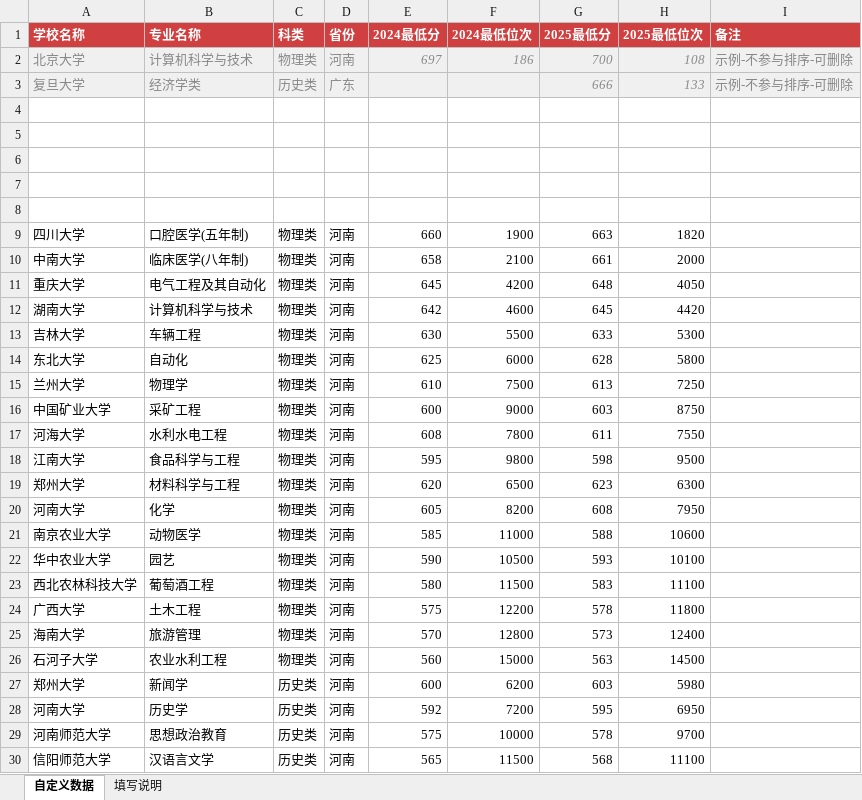
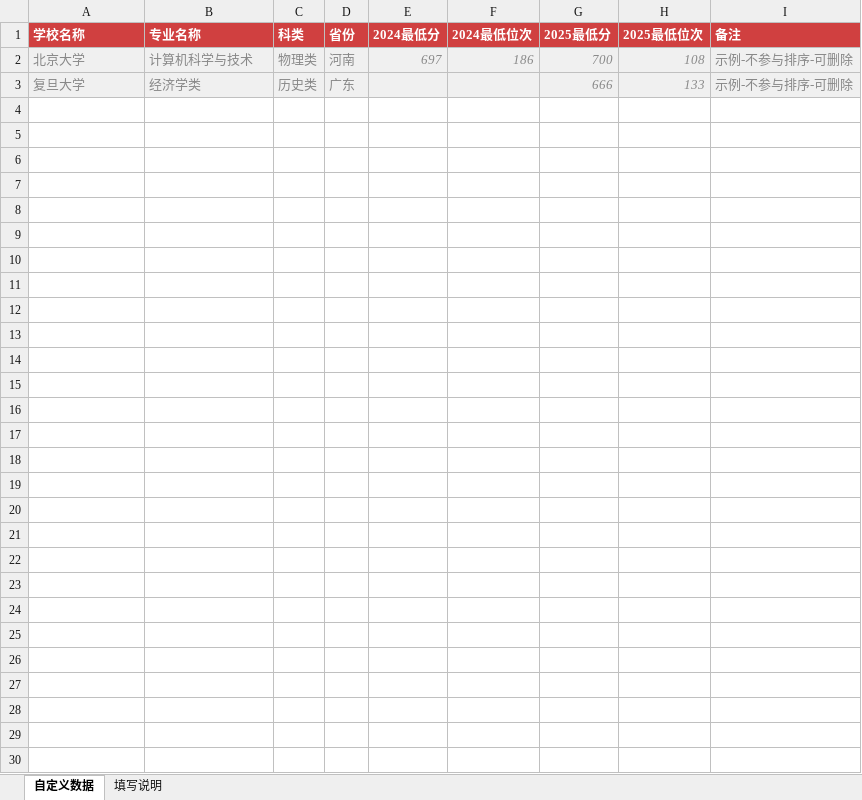
Before and after one commit to Zc030201/xuefeng-agent, an Excel workbook: 自定义数据.xlsx, sheet 自定义数据, drawn as a sheet; values as stored, in another font and other column widths than the file's, no borders; the diff names each change by its address in the sheet, - before the commit and + after, or states it on an @@ line.

Commit message:
清理模板：只保留示例+空白行，无测试数据

```diff
--- a/自定义数据.xlsx (sheet 自定义数据)
+++ b/自定义数据.xlsx (sheet 自定义数据)
-row 4: (empty)
-row 5: (empty)
-row 6: (empty)
-row 7: (empty)
-row 8: (empty)
-row 9: 四川大学 | 口腔医学(五年制) | 物理类 | 河南 | 660 | 1900 | 663 | 1820
-row 10: 中南大学 | 临床医学(八年制) | 物理类 | 河南 | 658 | 2100 | 661 | 2000
-row 11: 重庆大学 | 电气工程及其自动化 | 物理类 | 河南 | 645 | 4200 | 648 | 4050
-row 12: 湖南大学 | 计算机科学与技术 | 物理类 | 河南 | 642 | 4600 | 645 | 4420
-row 13: 吉林大学 | 车辆工程 | 物理类 | 河南 | 630 | 5500 | 633 | 5300
-row 14: 东北大学 | 自动化 | 物理类 | 河南 | 625 | 6000 | 628 | 5800
-row 15: 兰州大学 | 物理学 | 物理类 | 河南 | 610 | 7500 | 613 | 7250
-row 16: 中国矿业大学 | 采矿工程 | 物理类 | 河南 | 600 | 9000 | 603 | 8750
-row 17: 河海大学 | 水利水电工程 | 物理类 | 河南 | 608 | 7800 | 611 | 7550
-row 18: 江南大学 | 食品科学与工程 | 物理类 | 河南 | 595 | 9800 | 598 | 9500
-row 19: 郑州大学 | 材料科学与工程 | 物理类 | 河南 | 620 | 6500 | 623 | 6300
-row 20: 河南大学 | 化学 | 物理类 | 河南 | 605 | 8200 | 608 | 7950
-row 21: 南京农业大学 | 动物医学 | 物理类 | 河南 | 585 | 11000 | 588 | 10600
-row 22: 华中农业大学 | 园艺 | 物理类 | 河南 | 590 | 10500 | 593 | 10100
-row 23: 西北农林科技大学 | 葡萄酒工程 | 物理类 | 河南 | 580 | 11500 | 583 | 11100
-row 24: 广西大学 | 土木工程 | 物理类 | 河南 | 575 | 12200 | 578 | 11800
-row 25: 海南大学 | 旅游管理 | 物理类 | 河南 | 570 | 12800 | 573 | 12400
-row 26: 石河子大学 | 农业水利工程 | 物理类 | 河南 | 560 | 15000 | 563 | 14500
-row 27: 郑州大学 | 新闻学 | 历史类 | 河南 | 600 | 6200 | 603 | 5980
-row 28: 河南大学 | 历史学 | 历史类 | 河南 | 592 | 7200 | 595 | 6950
-row 29: 河南师范大学 | 思想政治教育 | 历史类 | 河南 | 575 | 10000 | 578 | 9700
-row 30: 信阳师范大学 | 汉语言文学 | 历史类 | 河南 | 565 | 11500 | 568 | 11100
```
